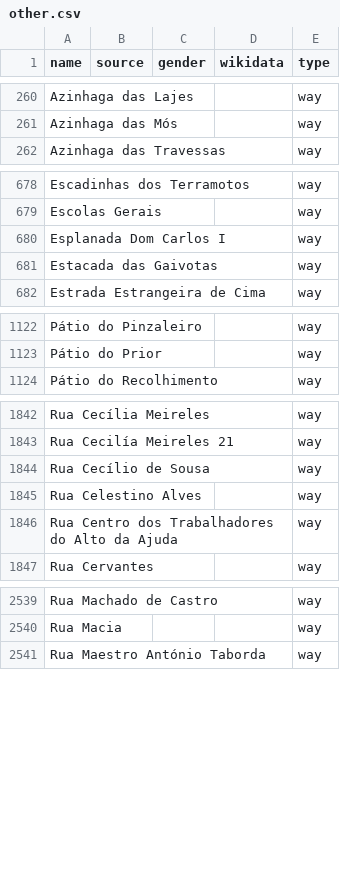
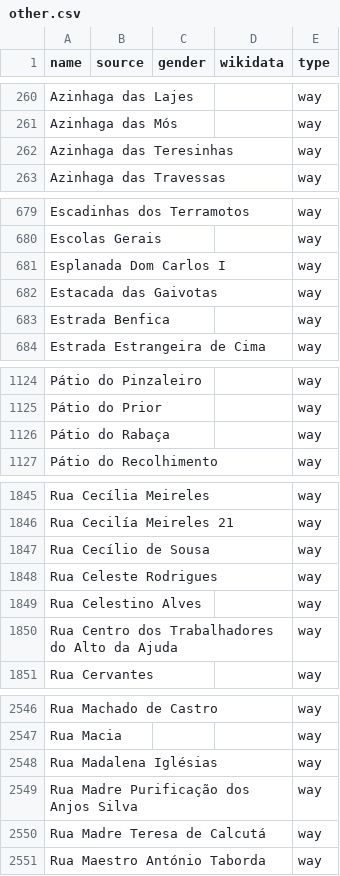
Before and after one commit to EqualStreetNames/equalstreetnames-lisbon, a CSV file: data/other.csv, drawn as a sheet; only a part is shown, gaps mark what is left out; the diff covers the shown part only; the diff names each change by its address in the sheet, - before the commit and + after, or states it on an @@ line.

```diff
--- a/data/other.csv
+++ b/data/other.csv
+row 262: Azinhaga das Teresinhas |  |  |  | way
+row 683: Estrada Benfica |  |  |  | way
+row 1126: Pátio do Rabaça |  |  |  | way
+row 1848: Rua Celeste Rodrigues |  |  |  | way
+row 2548: Rua Madalena Iglésias |  |  |  | way
+row 2549: Rua Madre Purificação dos Anjos Silva |  |  |  | way
+row 2550: Rua Madre Teresa de Calcutá |  |  |  | way
```
Also changed, not shown: 4 added rows, 1 removed row and 1 edited cell elsewhere in this file, 3 other files.
